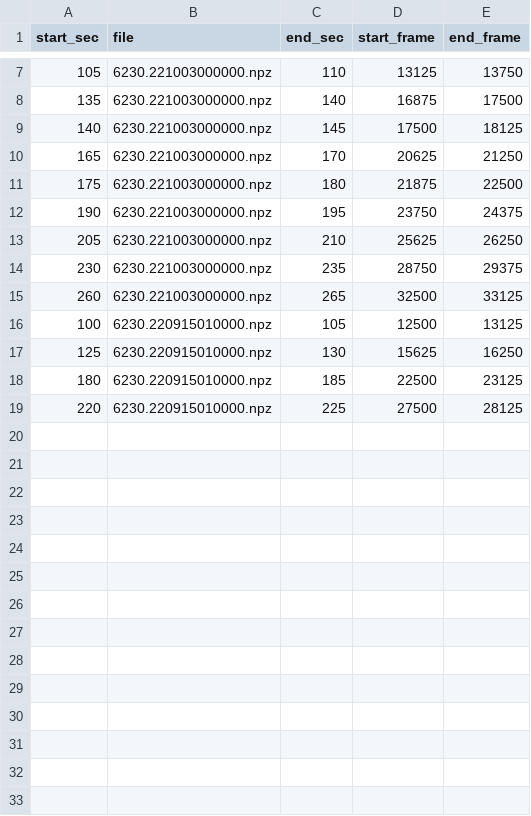
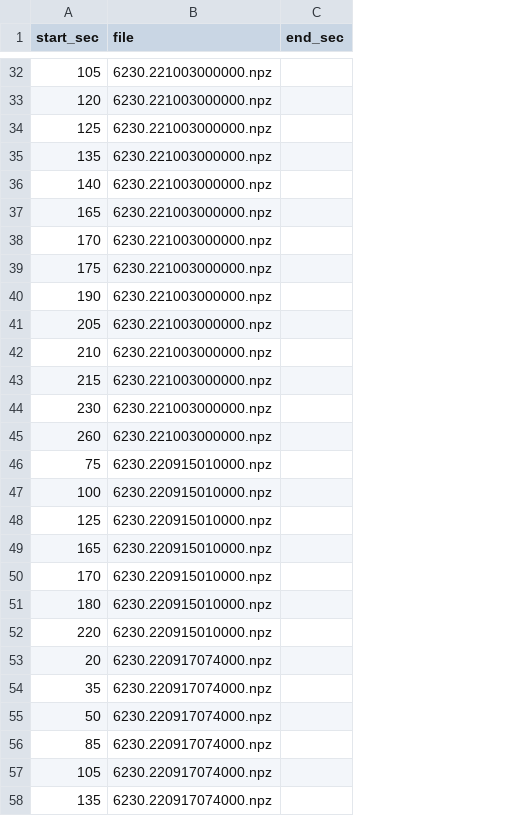
Before and after one commit to Salemanderman/Detecting-Narwhals, a CSV file: evaluation/validatedChristerCalls.csv, drawn as a sheet; only a part is shown, gaps mark what is left out; removed rows and columns are numbered as before the commit, all else as after; the diff covers the shown part only; the diff names each change by its address in the sheet, - before the commit and + after, or states it on an @@ line.

```diff
--- a/evaluation/validatedChristerCalls.csv
+++ b/evaluation/validatedChristerCalls.csv
-column D (start_frame), rows 7-19: 13125 | 16875 | 17500 | 20625 | 21875 | 23750 | 25625 | 28750 | 32500 | 12500 | 15625 | 22500 | 27500
-column E (end_frame), rows 7-19: 13750 | 17500 | 18125 | 21250 | 22500 | 24375 | 26250 | 29375 | 33125 | 13125 | 16250 | 23125 | 28125
-C32 (end_sec): 110
+C32 (end_sec): (empty)
+row 33: 120 | 6230.221003000000.npz
+row 34: 125 | 6230.221003000000.npz
-C35 (end_sec): 140
+C35 (end_sec): (empty)
-C36 (end_sec): 145
+C36 (end_sec): (empty)
-C37 (end_sec): 170
+C37 (end_sec): (empty)
+row 38: 170 | 6230.221003000000.npz
-C39 (end_sec): 180
+C39 (end_sec): (empty)
-C40 (end_sec): 195
+C40 (end_sec): (empty)
-C41 (end_sec): 210
+C41 (end_sec): (empty)
+row 42: 210 | 6230.221003000000.npz
+row 43: 215 | 6230.221003000000.npz
-C44 (end_sec): 235
+C44 (end_sec): (empty)
-C45 (end_sec): 265
+C45 (end_sec): (empty)
+row 46: 75 | 6230.220915010000.npz
-C47 (end_sec): 105
+C47 (end_sec): (empty)
-C48 (end_sec): 130
+C48 (end_sec): (empty)
+row 49: 165 | 6230.220915010000.npz
+row 50: 170 | 6230.220915010000.npz
-C51 (end_sec): 185
+C51 (end_sec): (empty)
-C52 (end_sec): 225
+C52 (end_sec): (empty)
+row 53: 20 | 6230.220917074000.npz
+row 54: 35 | 6230.220917074000.npz
+row 55: 50 | 6230.220917074000.npz
+row 56: 85 | 6230.220917074000.npz
+row 57: 105 | 6230.220917074000.npz
+row 58: 135 | 6230.220917074000.npz
```
Also changed, not shown: 33 added rows and 5 edited cells elsewhere in this file.
